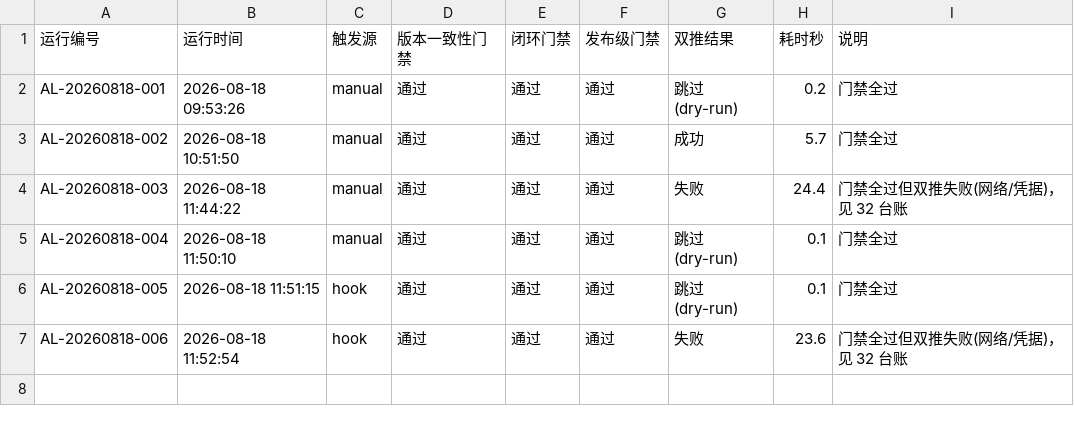
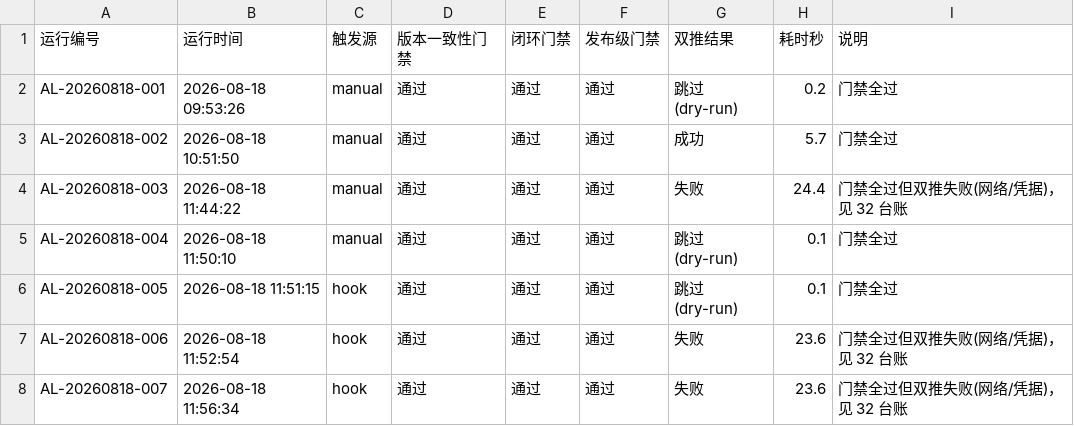
Before and after one commit to gogojaja/DevProjectTeamSkill, a CSV file: 台账/34_控制环执行记录.csv, drawn as a sheet.

Commit message:
chore(agent-loop): 控制环执行记录 AL-20260818-007

```diff
--- a/台账/34_控制环执行记录.csv
+++ b/台账/34_控制环执行记录.csv
@@ -7 +7,2 @@ AL-20260818-005,2026-08-18 11:51:15,hook,通过,通过,通过,跳过(dry-run),0.
 AL-20260818-006,2026-08-18 11:52:54,hook,通过,通过,通过,失败,23.6,门禁全过但双推失败(网络/凭据)，见 32 台账
+AL-20260818-007,2026-08-18 11:56:34,hook,通过,通过,通过,失败,23.6,门禁全过但双推失败(网络/凭据)，见 32 台账
```
